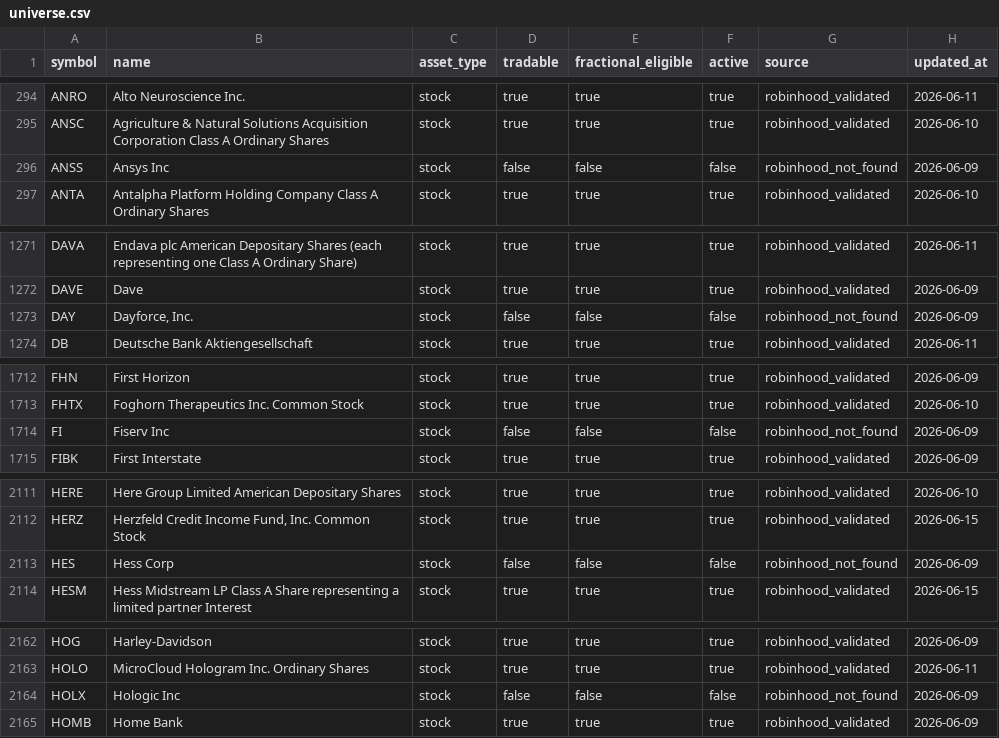
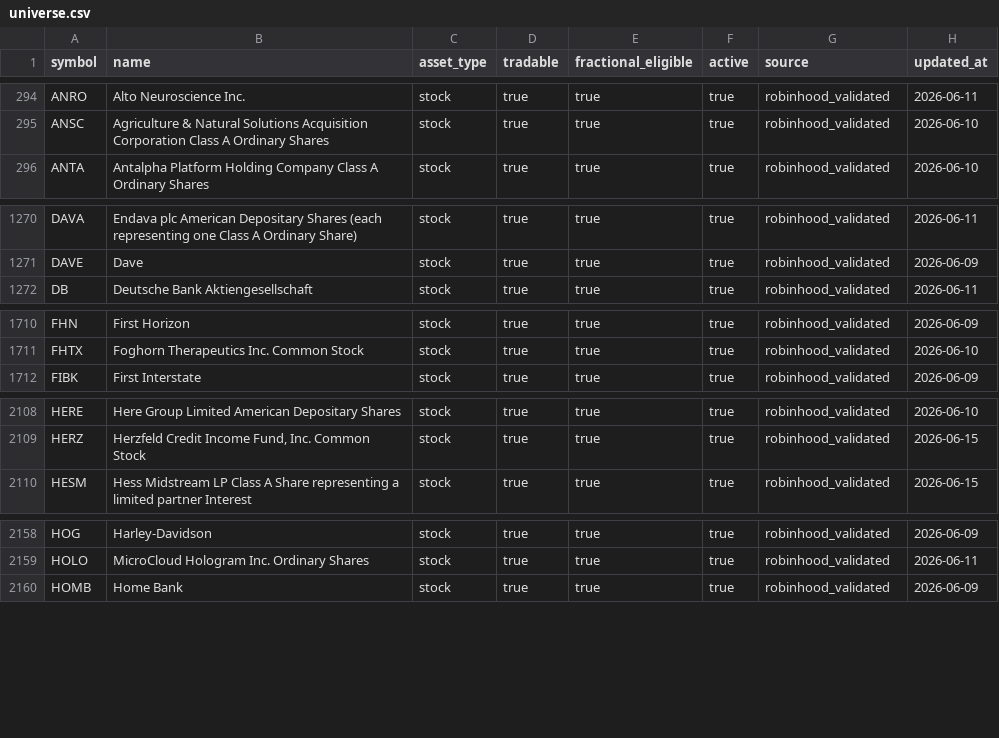
Before and after one commit to thehaitiancoder/robinhood-agentic-strategy, a CSV file: data/universe.csv, drawn as a sheet; only a part is shown, gaps mark what is left out; the diff covers the shown part only; the diff names each change by its address in the sheet, - before the commit and + after, or states it on an @@ line.

Commit message:
Remove obsolete universe symbols

```diff
--- a/data/universe.csv
+++ b/data/universe.csv
-row 296: ANSS | Ansys Inc | stock | false | false | false | robinhood_not_found | 2026-06-09
-row 1273: DAY | Dayforce, Inc. | stock | false | false | false | robinhood_not_found | 2026-06-09
-row 1714: FI | Fiserv Inc | stock | false | false | false | robinhood_not_found | 2026-06-09
-row 2113: HES | Hess Corp | stock | false | false | false | robinhood_not_found | 2026-06-09
-row 2164: HOLX | Hologic Inc | stock | false | false | false | robinhood_not_found | 2026-06-09
```
Also changed, not shown: 5 removed rows elsewhere in this file.
